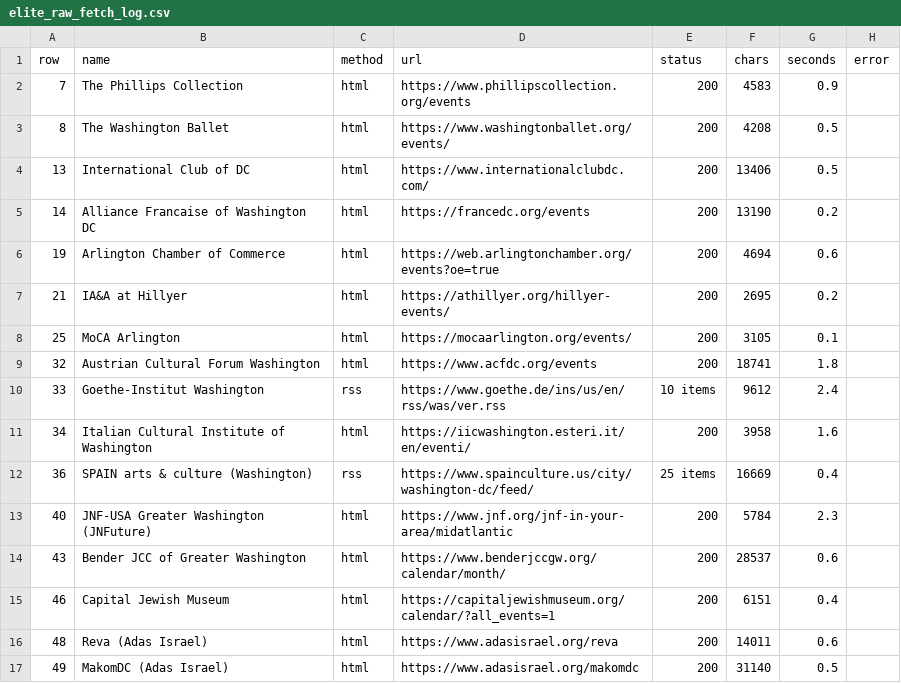
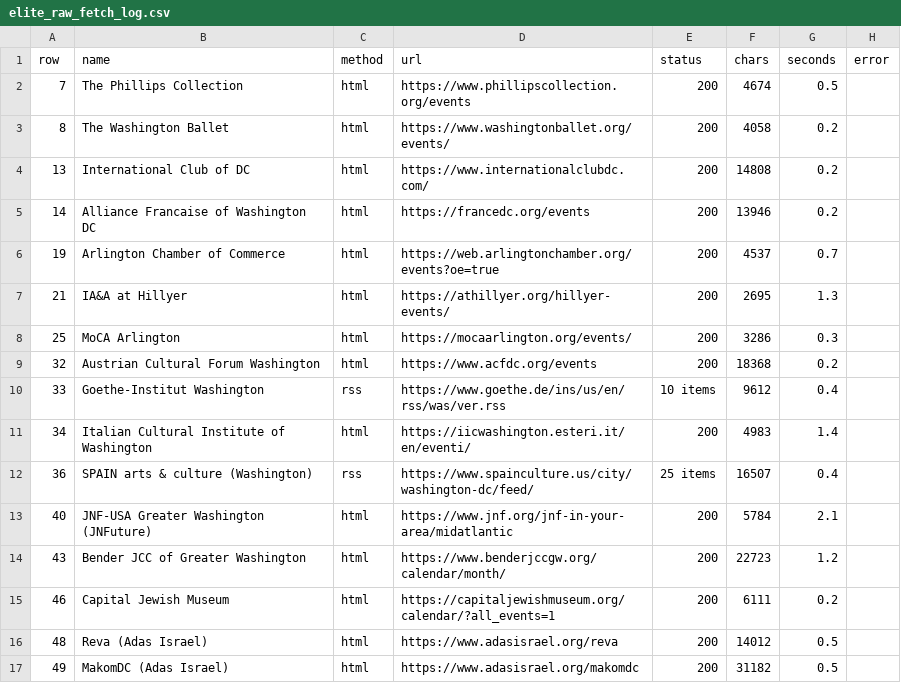
Before and after one commit to emanstof-png/event-feed, a CSV file: elite_raw_fetch_log.csv, drawn as a sheet.

```diff
--- a/elite_raw_fetch_log.csv
+++ b/elite_raw_fetch_log.csv
@@ -1,17 +1,17 @@
 row,name,method,url,status,chars,seconds,error
-7,The Phillips Collection,html,https://www.phillipscollection.org/events,200,4583,0.9,
-8,The Washington Ballet,html,https://www.washingtonballet.org/events/,200,4208,0.5,
-13,International Club of DC,html,https://www.internationalclubdc.com/,200,13406,0.5,
-14,Alliance Francaise of Washington DC,html,https://francedc.org/events,200,13190,0.2,
-19,Arlington Chamber of Commerce,html,https://web.arlingtonchamber.org/events?oe=true,200,4694,0.6,
-21,IA&A at Hillyer,html,https://athillyer.org/hillyer-events/,200,2695,0.2,
-25,MoCA Arlington,html,https://mocaarlington.org/events/,200,3105,0.1,
-32,Austrian Cultural Forum Washington,html,https://www.acfdc.org/events,200,18741,1.8,
-33,Goethe-Institut Washington,rss,https://www.goethe.de/ins/us/en/rss/was/ver.rss,10 items,9612,2.4,
-34,Italian Cultural Institute of Washington,html,https://iicwashington.esteri.it/en/eventi/,200,3958,1.6,
-36,SPAIN arts & culture (Washington),rss,https://www.spainculture.us/city/washington-dc/feed/,25 items,16669,0.4,
-40,JNF-USA Greater Washington (JNFuture),html,https://www.jnf.org/jnf-in-your-area/midatlantic,200,5784,2.3,
-43,Bender JCC of Greater Washington,html,https://www.benderjccgw.org/calendar/month/,200,28537,0.6,
-46,Capital Jewish Museum,html,https://capitaljewishmuseum.org/calendar/?all_events=1,200,6151,0.4,
-48,Reva (Adas Israel),html,https://www.adasisrael.org/reva,200,14011,0.6,
-49,MakomDC (Adas Israel),html,https://www.adasisrael.org/makomdc,200,31140,0.5,
+7,The Phillips Collection,html,https://www.phillipscollection.org/events,200,4674,0.5,
+8,The Washington Ballet,html,https://www.washingtonballet.org/events/,200,4058,0.2,
+13,International Club of DC,html,https://www.internationalclubdc.com/,200,14808,0.2,
+14,Alliance Francaise of Washington DC,html,https://francedc.org/events,200,13946,0.2,
+19,Arlington Chamber of Commerce,html,https://web.arlingtonchamber.org/events?oe=true,200,4537,0.7,
+21,IA&A at Hillyer,html,https://athillyer.org/hillyer-events/,200,2695,1.3,
+25,MoCA Arlington,html,https://mocaarlington.org/events/,200,3286,0.3,
+32,Austrian Cultural Forum Washington,html,https://www.acfdc.org/events,200,18368,0.2,
+33,Goethe-Institut Washington,rss,https://www.goethe.de/ins/us/en/rss/was/ver.rss,10 items,9612,0.4,
+34,Italian Cultural Institute of Washington,html,https://iicwashington.esteri.it/en/eventi/,200,4983,1.4,
+36,SPAIN arts & culture (Washington),rss,https://www.spainculture.us/city/washington-dc/feed/,25 items,16507,0.4,
+40,JNF-USA Greater Washington (JNFuture),html,https://www.jnf.org/jnf-in-your-area/midatlantic,200,5784,2.1,
+43,Bender JCC of Greater Washington,html,https://www.benderjccgw.org/calendar/month/,200,22723,1.2,
+46,Capital Jewish Museum,html,https://capitaljewishmuseum.org/calendar/?all_events=1,200,6111,0.2,
+48,Reva (Adas Israel),html,https://www.adasisrael.org/reva,200,14012,0.5,
+49,MakomDC (Adas Israel),html,https://www.adasisrael.org/makomdc,200,31182,0.5,
```
Also changed, not shown: 16 other files.
